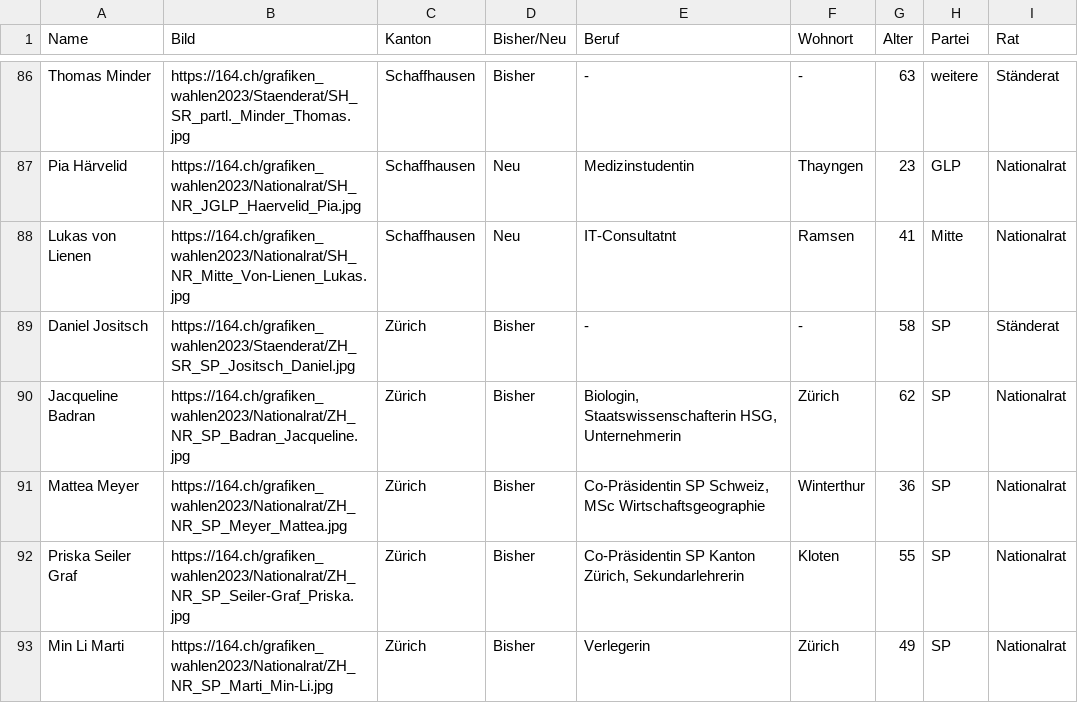
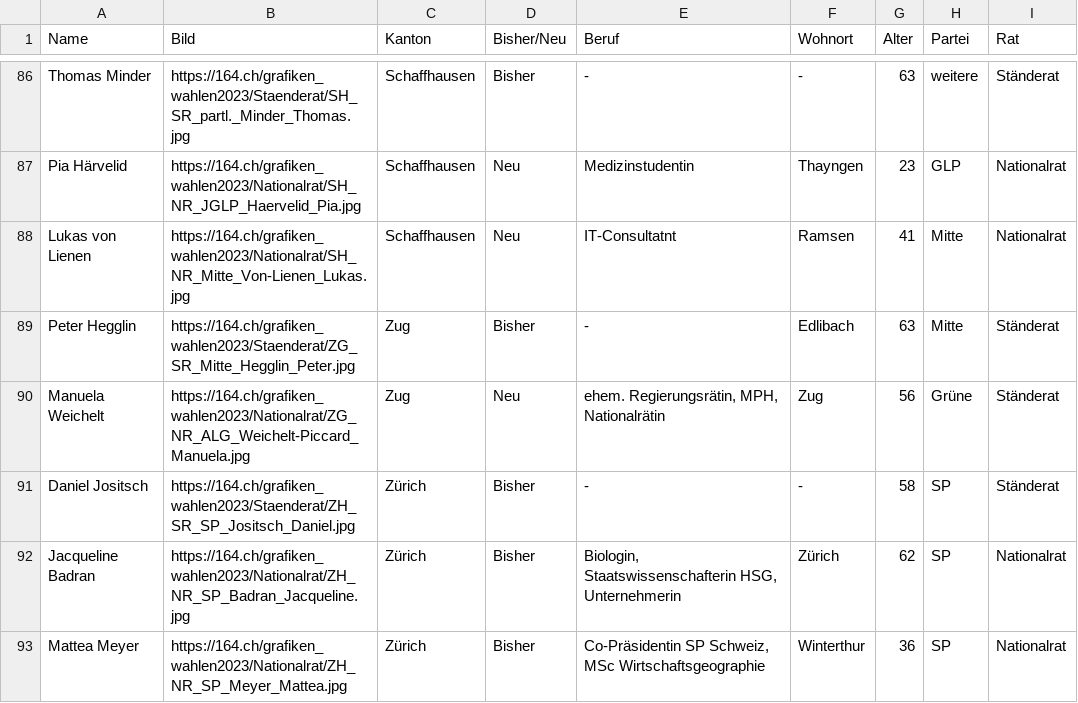
Before and after one commit to awp-finanznachrichten/sda_eidgenoessische_wahlen_datafeed, a CSV file: Output/elected_candidates_overall_de.csv, drawn as a sheet; only a part is shown, gaps mark what is left out; the shorter side is filled out with more unchanged rows; the diff names each change by its address in the sheet, - before the commit and + after, or states it on an @@ line.

```diff
--- a/Output/elected_candidates_overall_de.csv
+++ b/Output/elected_candidates_overall_de.csv
+row 89: Peter Hegglin | https://164.ch/grafiken_wahlen2023/Staenderat/ZG_SR_Mitte_Hegglin_Peter.jpg | Zug | Bisher | - | Edlibach | 63 | Mitte | Ständerat
+row 90: Manuela Weichelt | https://164.ch/grafiken_wahlen2023/Nationalrat/ZG_NR_ALG_Weichelt-Piccard_Manuela.jpg | Zug | Neu | ehem. Regierungsrätin, MPH, Nationalrätin | Zug | 56 | Grüne | Ständerat
```
Also changed, not shown: Output/elected_candidates_overall_fr.csv, Output/elected_candidates_overall_it.csv, 3 other files.
